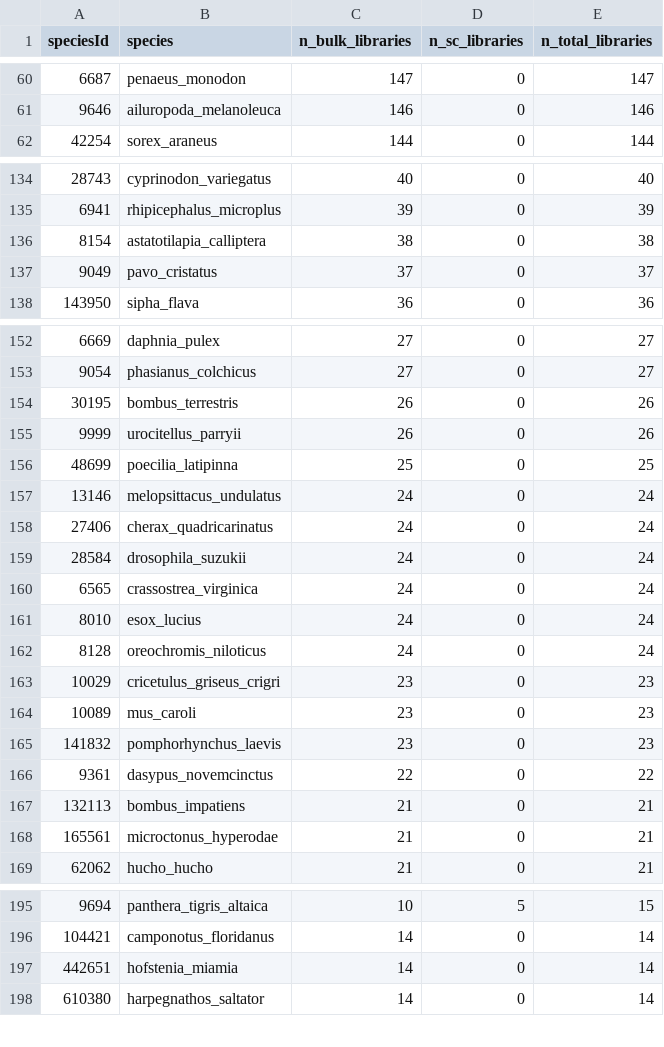
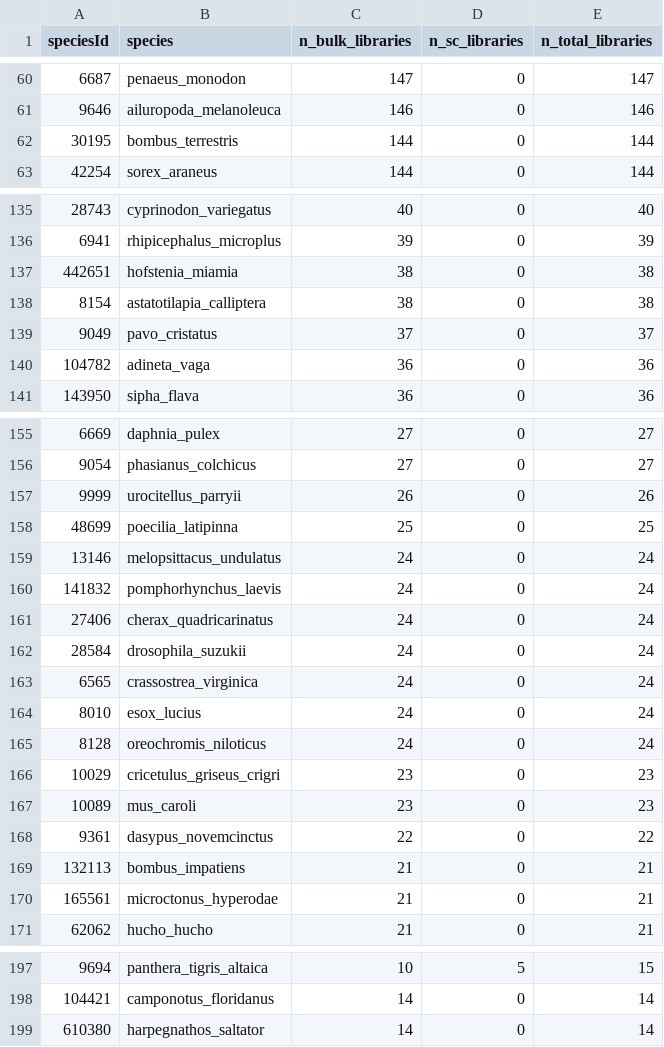
Before and after one commit to BgeeDB/expression-annotations-documents, a TSV file: bgee_annotated_species.tsv, drawn as a sheet; only a part is shown, gaps mark what is left out; removed rows and columns are numbered as before the commit, all else as after; the diff covers the shown part only; the diff names each change by its address in the sheet, - before the commit and + after, or states it on an @@ line.

Commit message:
updated annotated species numbers for end of september

```diff
--- a/bgee_annotated_species.tsv
+++ b/bgee_annotated_species.tsv
+row 62: 30195 | bombus_terrestris | 144 | 0 | 144
+row 137: 442651 | hofstenia_miamia | 38 | 0 | 38
+row 140: 104782 | adineta_vaga | 36 | 0 | 36
-row 154: 30195 | bombus_terrestris | 26 | 0 | 26
+row 160: 141832 | pomphorhynchus_laevis | 24 | 0 | 24
-row 165: 141832 | pomphorhynchus_laevis | 23 | 0 | 23
-row 197: 442651 | hofstenia_miamia | 14 | 0 | 14
```
Also changed, not shown: 1 added row, 1 removed row and 4 edited cells elsewhere in this file.
